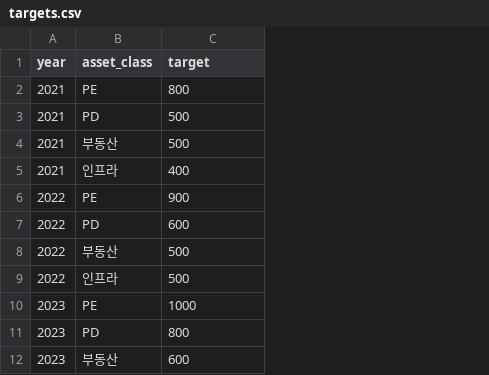
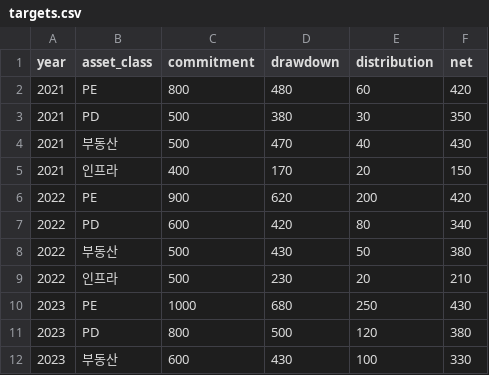
Before and after one commit to liskay93/alt_manage, a CSV file: data/targets.csv, drawn as a sheet; only a part is shown; the diff names each change by its address in the sheet, - before the commit and + after, or states it on an @@ line.

```diff
--- a/data/targets.csv
+++ b/data/targets.csv
+column D (drawdown), rows 2-12: 480 | 380 | 470 | 170 | 620 | 420 | 430 | 230 | 680 | 500 | 430
+column E (distribution), rows 2-12: 60 | 30 | 40 | 20 | 200 | 80 | 50 | 20 | 250 | 120 | 100
+column F (net), rows 2-12: 420 | 350 | 430 | 150 | 420 | 340 | 380 | 210 | 430 | 380 | 330
-C1: target
+C1: commitment
```
Also changed, not shown: 7 other files.
